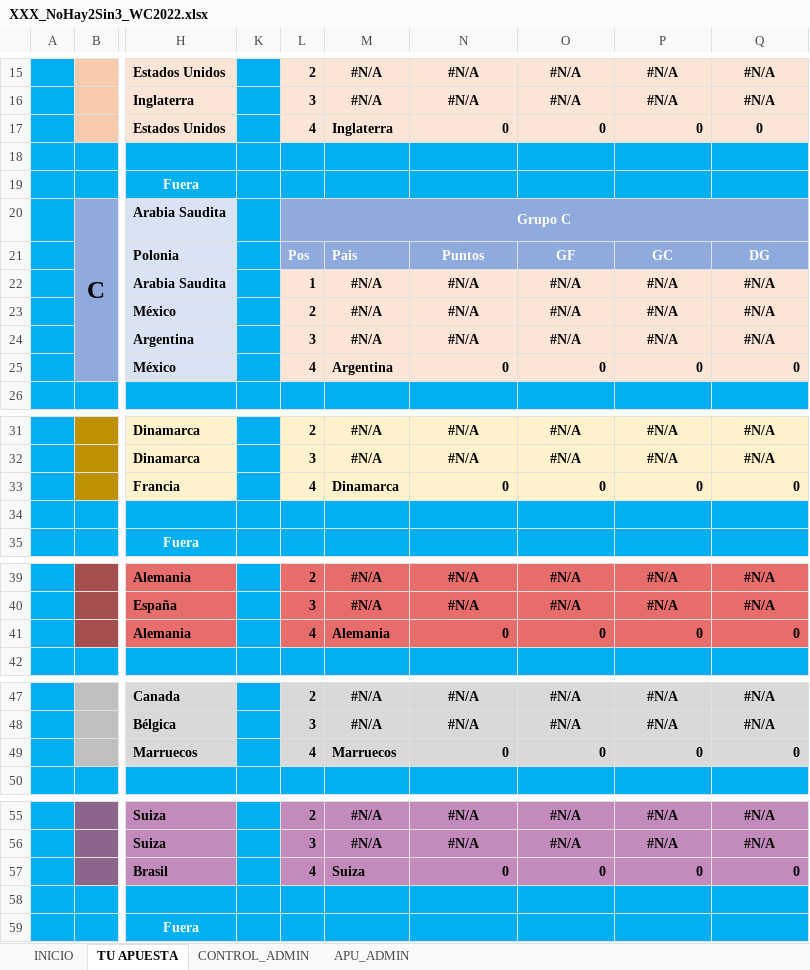
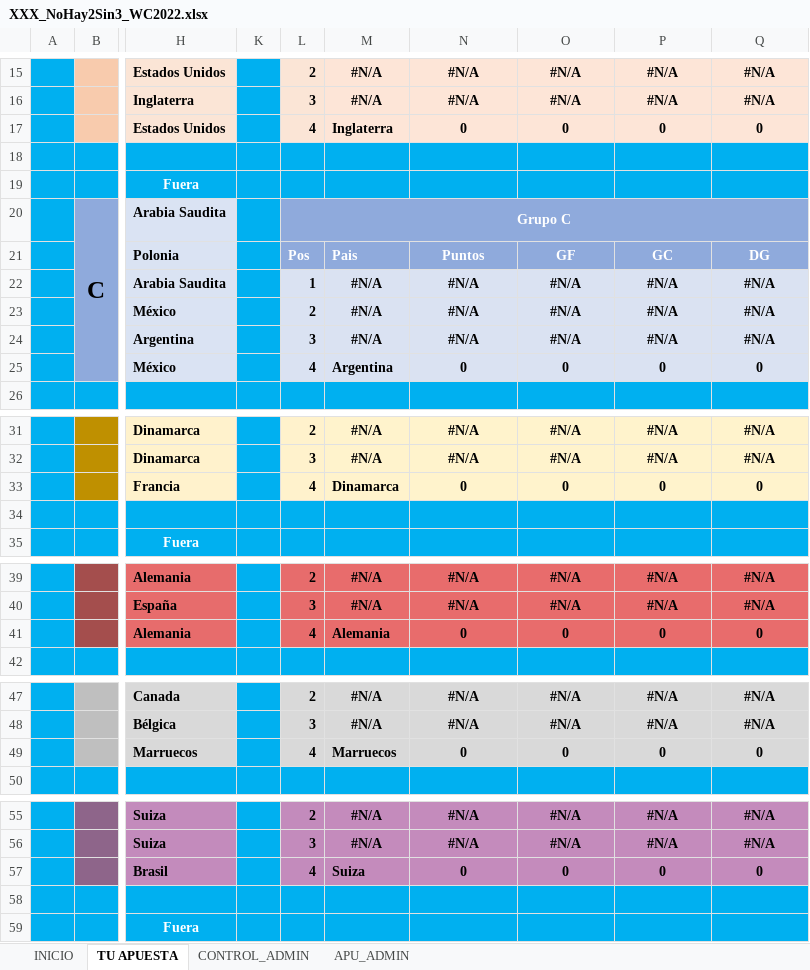
Before and after one commit to nicoyuste/www.nicoyuste.es, an Excel workbook: laporra/XXX_NoHay2Sin3_WC2022.xlsx, sheet TU APUESTA, drawn as a sheet; only a part is shown, gaps mark what is left out; values as stored, in another font and other column widths than the file's, no borders; conditional formats not drawn; the diff covers the shown part only; the diff names each change by its address in the sheet, - before the commit and + after, or states it on an @@ line.

Commit message:
Betters for la porra

```diff
--- a/laporra/XXX_NoHay2Sin3_WC2022.xlsx (sheet TU APUESTA)
+++ b/laporra/XXX_NoHay2Sin3_WC2022.xlsx (sheet TU APUESTA)
-N17:P17 alignment: right
+N17:P17 alignment: center
-L22:Q25 fill: #FBE5D6
+L22:Q25 fill: #DAE2F2
-N25:Q25 alignment: right
+N25:Q25 alignment: center
-N33:Q33 alignment: right
+N33:Q33 alignment: center
-N41:Q41 alignment: right
+N41:Q41 alignment: center
-N49:Q49 alignment: right
+N49:Q49 alignment: center
-N57:Q57 alignment: right
+N57:Q57 alignment: center
```
Also changed, not shown: cell formats elsewhere in this sheet.
